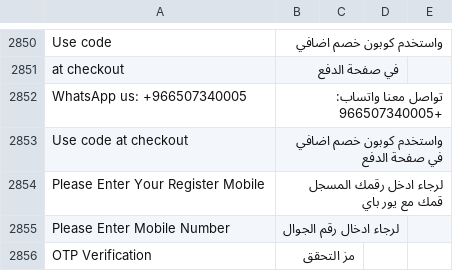
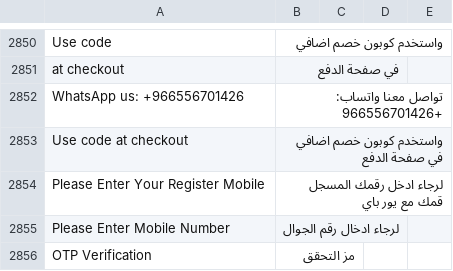
Before and after one commit to Alsannat/alsannat, a CSV file: app/design/frontend/Mgs/claue_rtl/i18n/ar_SA.csv, drawn as a sheet; only a part is shown, gaps mark what is left out; the diff names each change by its address in the sheet, - before the commit and + after, or states it on an @@ line.

```diff
--- a/app/design/frontend/Mgs/claue_rtl/i18n/ar_SA.csv
+++ b/app/design/frontend/Mgs/claue_rtl/i18n/ar_SA.csv
-A2852: WhatsApp us: +966507340005
+A2852: WhatsApp us: +966556701426
-B2852: تواصل معنا واتساب: 966507340005+
+B2852: تواصل معنا واتساب: 966556701426+
```
Also changed, not shown: 2 other files.
